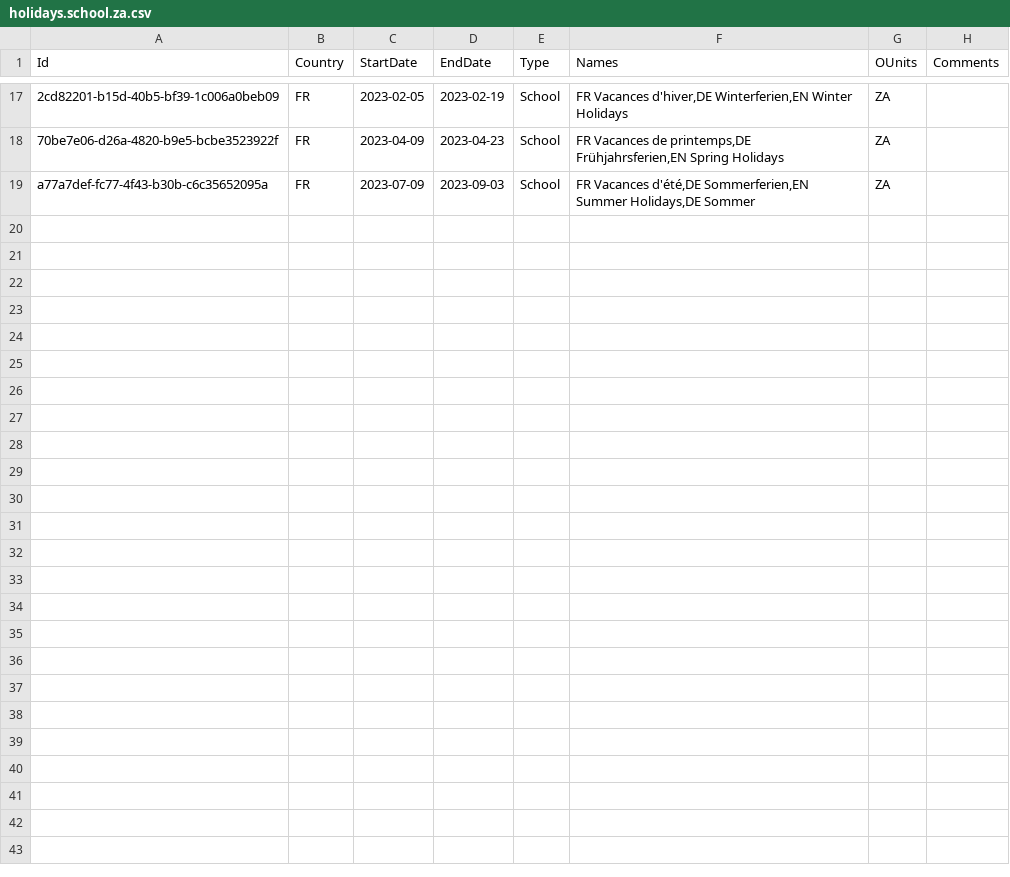
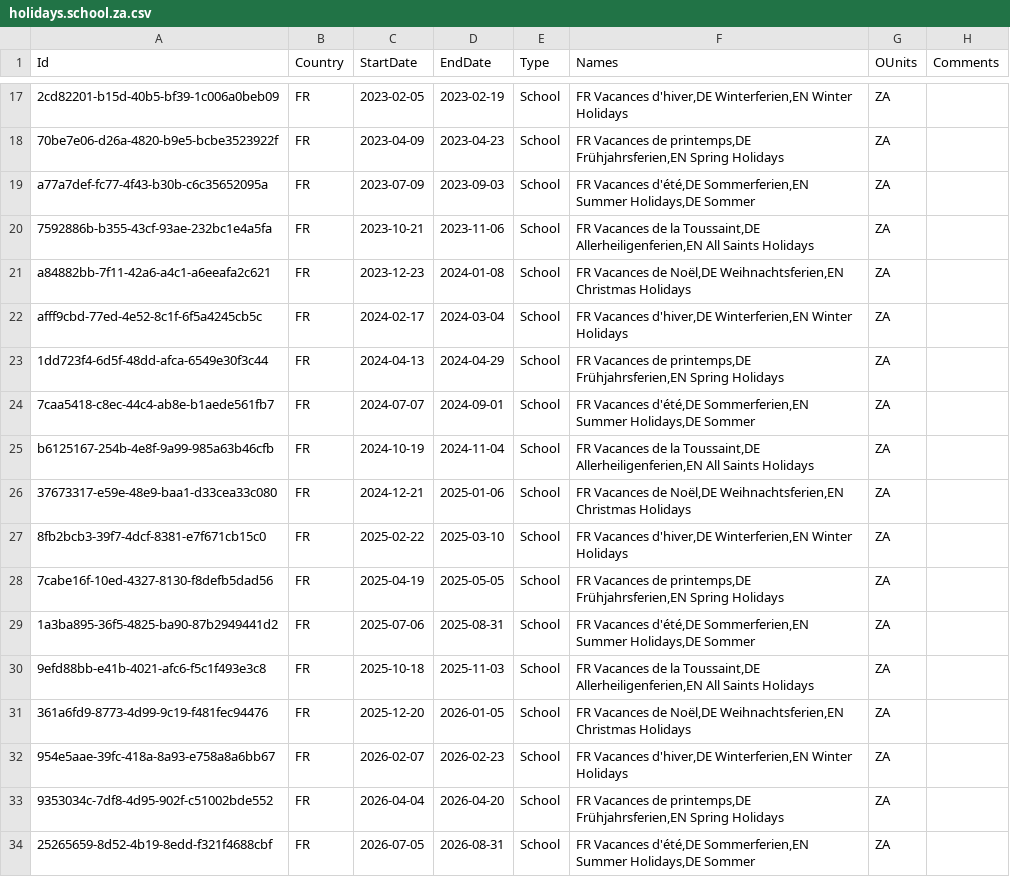
Before and after one commit to openpotato/openholidaysapi.data, a CSV file: src/fr/holidays/holidays.school.za.csv, drawn as a sheet; only a part is shown, gaps mark what is left out; the diff names each change by its address in the sheet, - before the commit and + after, or states it on an @@ line.

Commit message:
Added school holidays 2023/24 + 2024/25 + 2025/26 for France

```diff
--- a/src/fr/holidays/holidays.school.za.csv
+++ b/src/fr/holidays/holidays.school.za.csv
+row 20: 7592886b-b355-43cf-93ae-232bc1e4a5fa | FR | 2023-10-21 | 2023-11-06 | School | FR Vacances de la Toussaint,DE Allerheiligenferien,EN All Saints Holidays | ZA
+row 21: a84882bb-7f11-42a6-a4c1-a6eeafa2c621 | FR | 2023-12-23 | 2024-01-08 | School | FR Vacances de Noël,DE Weihnachtsferien,EN Christmas Holidays | ZA
+row 22: afff9cbd-77ed-4e52-8c1f-6f5a4245cb5c | FR | 2024-02-17 | 2024-03-04 | School | FR Vacances d'hiver,DE Winterferien,EN Winter Holidays | ZA
+row 23: 1dd723f4-6d5f-48dd-afca-6549e30f3c44 | FR | 2024-04-13 | 2024-04-29 | School | FR Vacances de printemps,DE Frühjahrsferien,EN Spring Holidays | ZA
+row 24: 7caa5418-c8ec-44c4-ab8e-b1aede561fb7 | FR | 2024-07-07 | 2024-09-01 | School | FR Vacances d'été,DE Sommerferien,EN Summer Holidays,DE Sommer | ZA
+row 25: b6125167-254b-4e8f-9a99-985a63b46cfb | FR | 2024-10-19 | 2024-11-04 | School | FR Vacances de la Toussaint,DE Allerheiligenferien,EN All Saints Holidays | ZA
+row 26: 37673317-e59e-48e9-baa1-d33cea33c080 | FR | 2024-12-21 | 2025-01-06 | School | FR Vacances de Noël,DE Weihnachtsferien,EN Christmas Holidays | ZA
+row 27: 8fb2bcb3-39f7-4dcf-8381-e7f671cb15c0 | FR | 2025-02-22 | 2025-03-10 | School | FR Vacances d'hiver,DE Winterferien,EN Winter Holidays | ZA
+row 28: 7cabe16f-10ed-4327-8130-f8defb5dad56 | FR | 2025-04-19 | 2025-05-05 | School | FR Vacances de printemps,DE Frühjahrsferien,EN Spring Holidays | ZA
+row 29: 1a3ba895-36f5-4825-ba90-87b2949441d2 | FR | 2025-07-06 | 2025-08-31 | School | FR Vacances d'été,DE Sommerferien,EN Summer Holidays,DE Sommer | ZA
+row 30: 9efd88bb-e41b-4021-afc6-f5c1f493e3c8 | FR | 2025-10-18 | 2025-11-03 | School | FR Vacances de la Toussaint,DE Allerheiligenferien,EN All Saints Holidays | ZA
+row 31: 361a6fd9-8773-4d99-9c19-f481fec94476 | FR | 2025-12-20 | 2026-01-05 | School | FR Vacances de Noël,DE Weihnachtsferien,EN Christmas Holidays | ZA
+row 32: 954e5aae-39fc-418a-8a93-e758a8a6bb67 | FR | 2026-02-07 | 2026-02-23 | School | FR Vacances d'hiver,DE Winterferien,EN Winter Holidays | ZA
+row 33: 9353034c-7df8-4d95-902f-c51002bde552 | FR | 2026-04-04 | 2026-04-20 | School | FR Vacances de printemps,DE Frühjahrsferien,EN Spring Holidays | ZA
+row 34: 25265659-8d52-4b19-8edd-f321f4688cbf | FR | 2026-07-05 | 2026-08-31 | School | FR Vacances d'été,DE Sommerferien,EN Summer Holidays,DE Sommer | ZA
```
Also changed, not shown: src/fr/holidays/holidays.school.zb.csv, src/fr/holidays/holidays.school.zc.csv, 1 other file.
